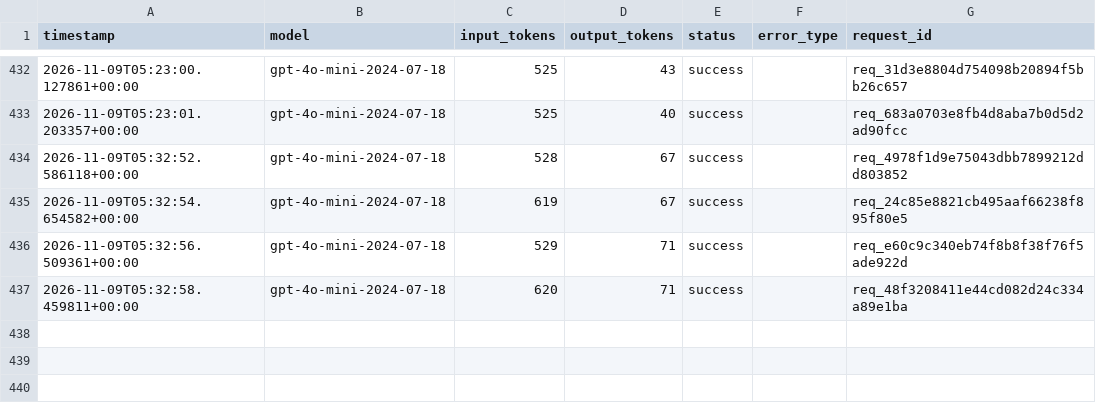
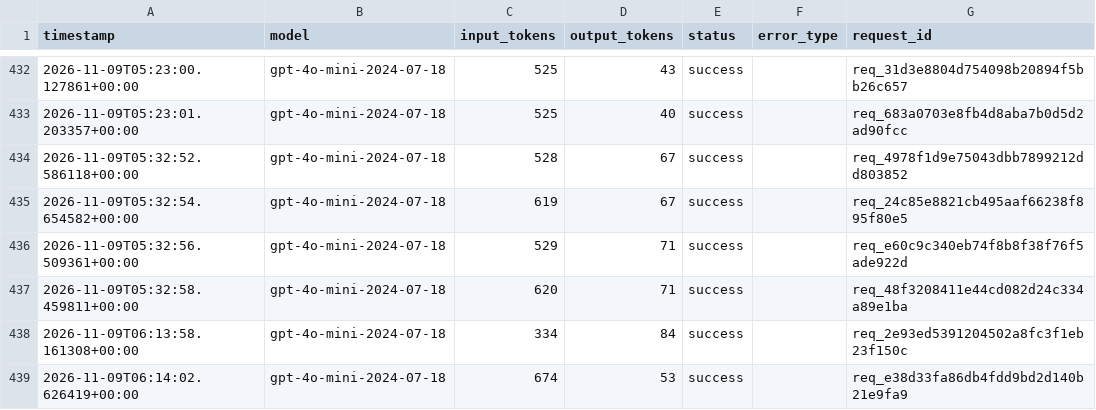
Before and after one commit to yyht6300a/AI6103-Project-FoG, a CSV file: logs/llm_usage.csv, drawn as a sheet; only a part is shown, gaps mark what is left out.

```diff
--- a/logs/llm_usage.csv
+++ b/logs/llm_usage.csv
@@ -437 +437,3 @@ timestamp,model,input_tokens,output_tokens,status,error_type,request_id
 2026-11-09T05:32:58.459811+00:00,gpt-4o-mini-2024-07-18,620,71,success,,req_48f3208411e44cd082d24c334a89e1ba
+2026-11-09T06:13:58.161308+00:00,gpt-4o-mini-2024-07-18,334,84,success,,req_2e93ed5391204502a8fc3f1eb23f150c
+2026-11-09T06:14:02.626419+00:00,gpt-4o-mini-2024-07-18,674,53,success,,req_e38d33fa86db4fdd9bd2d140b21e9fa9
```
Also changed, not shown: 1 other file.
